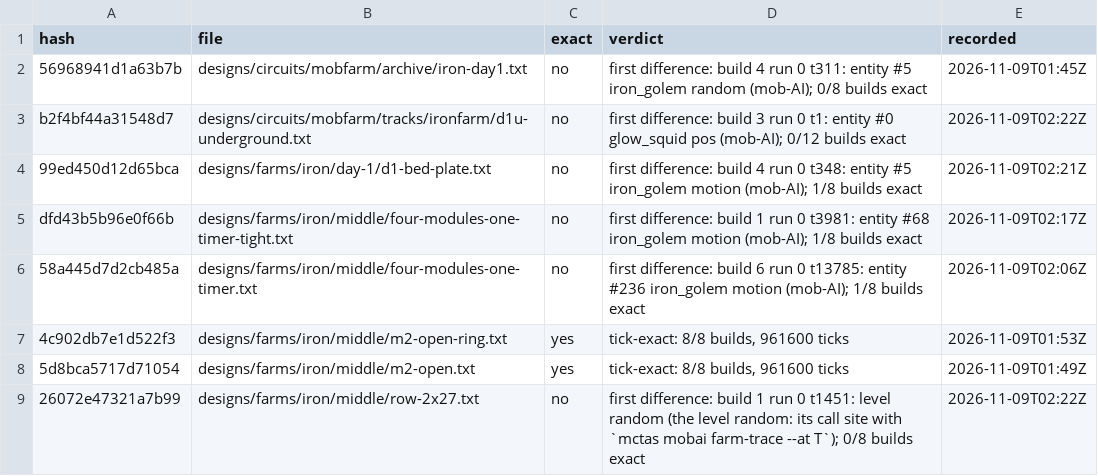
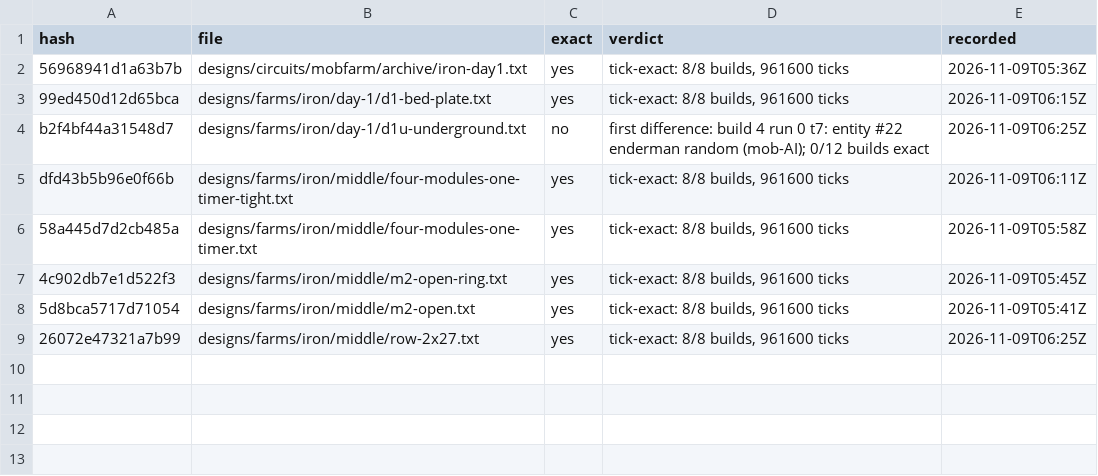
Before and after one commit to vjeux/redstonepedia, a TSV file: designs/circuits/mobfarm/exact.tsv, drawn as a sheet.

Commit message:
mob farms: the exactness record on main 740f981d8: seven site farms tick-exact on all 8 builds
mobfarm exact --record (the judge's 8 builds x 120,200 ticks each on the deterministic bridge
against redsim): iron-day1, m2-open, m2-open-ring, four-modules-one-timer, its tight variant,
d1-bed-plate and row-2x27 exact (961,600 ticks each), so the ratchet now holds all seven. Closed
since the last record: iron-day1 (mob-AI's slab paths), the two four-module builds (mob-AI's lava
height, the drops burning in lava), d1-bed-plate (mob-AI's POI order), row-2x27 (the farm blocks'
natural-state rows). d1u-underground stays inexact in village-edge (build 4 t7: a natural
enderman's own random, mob-AI's).

```diff
--- a/designs/circuits/mobfarm/exact.tsv
+++ b/designs/circuits/mobfarm/exact.tsv
@@ -1,9 +1,9 @@
 hash	file	exact	verdict	recorded
-56968941d1a63b7b	designs/circuits/mobfarm/archive/iron-day1.txt	no	first difference: build 4 run 0 t311: entity #5 iron_golem random (mob-AI); 0/8 builds exact	2026-11-09T01:45Z
-b2f4bf44a31548d7	designs/circuits/mobfarm/tracks/ironfarm/d1u-underground.txt	no	first difference: build 3 run 0 t1: entity #0 glow_squid pos (mob-AI); 0/12 builds exact	2026-11-09T02:22Z
-99ed450d12d65bca	designs/farms/iron/day-1/d1-bed-plate.txt	no	first difference: build 4 run 0 t348: entity #5 iron_golem motion (mob-AI); 1/8 builds exact	2026-11-09T02:21Z
-dfd43b5b96e0f66b	designs/farms/iron/middle/four-modules-one-timer-tight.txt	no	first difference: build 1 run 0 t3981: entity #68 iron_golem motion (mob-AI); 1/8 builds exact	2026-11-09T02:17Z
-58a445d7d2cb485a	designs/farms/iron/middle/four-modules-one-timer.txt	no	first difference: build 6 run 0 t13785: entity #236 iron_golem motion (mob-AI); 1/8 builds exact	2026-11-09T02:06Z
-4c902db7e1d522f3	designs/farms/iron/middle/m2-open-ring.txt	yes	tick-exact: 8/8 builds, 961600 ticks	2026-11-09T01:53Z
-5d8bca5717d71054	designs/farms/iron/middle/m2-open.txt	yes	tick-exact: 8/8 builds, 961600 ticks	2026-11-09T01:49Z
-26072e47321a7b99	designs/farms/iron/middle/row-2x27.txt	no	first difference: build 1 run 0 t1451: level random (the level random: its call site with `mctas mobai farm-trace --at T`); 0/8 builds exact	2026-11-09T02:22Z
+56968941d1a63b7b	designs/circuits/mobfarm/archive/iron-day1.txt	yes	tick-exact: 8/8 builds, 961600 ticks	2026-11-09T05:36Z
+99ed450d12d65bca	designs/farms/iron/day-1/d1-bed-plate.txt	yes	tick-exact: 8/8 builds, 961600 ticks	2026-11-09T06:15Z
+b2f4bf44a31548d7	designs/farms/iron/day-1/d1u-underground.txt	no	first difference: build 4 run 0 t7: entity #22 enderman random (mob-AI); 0/12 builds exact	2026-11-09T06:25Z
+dfd43b5b96e0f66b	designs/farms/iron/middle/four-modules-one-timer-tight.txt	yes	tick-exact: 8/8 builds, 961600 ticks	2026-11-09T06:11Z
+58a445d7d2cb485a	designs/farms/iron/middle/four-modules-one-timer.txt	yes	tick-exact: 8/8 builds, 961600 ticks	2026-11-09T05:58Z
+4c902db7e1d522f3	designs/farms/iron/middle/m2-open-ring.txt	yes	tick-exact: 8/8 builds, 961600 ticks	2026-11-09T05:45Z
+5d8bca5717d71054	designs/farms/iron/middle/m2-open.txt	yes	tick-exact: 8/8 builds, 961600 ticks	2026-11-09T05:41Z
+26072e47321a7b99	designs/farms/iron/middle/row-2x27.txt	yes	tick-exact: 8/8 builds, 961600 ticks	2026-11-09T06:25Z
```
